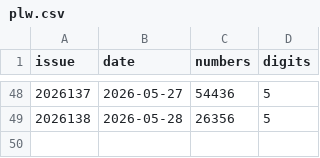
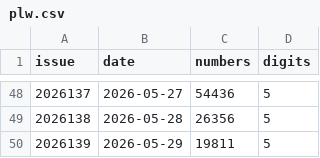
Before and after one commit to LJQ-HUB-cmyk/3D-PL3-PL5-lottery-ai-top3, a CSV file: data/plw.csv, drawn as a sheet; only a part is shown, gaps mark what is left out.

```diff
--- a/data/plw.csv
+++ b/data/plw.csv
@@ -49 +49,2 @@ issue,date,numbers,digits
 2026138,2026-05-28,26356,5
+2026139,2026-05-29,19811,5
```
Also changed, not shown: data/fc3d.csv, 7 other files.
